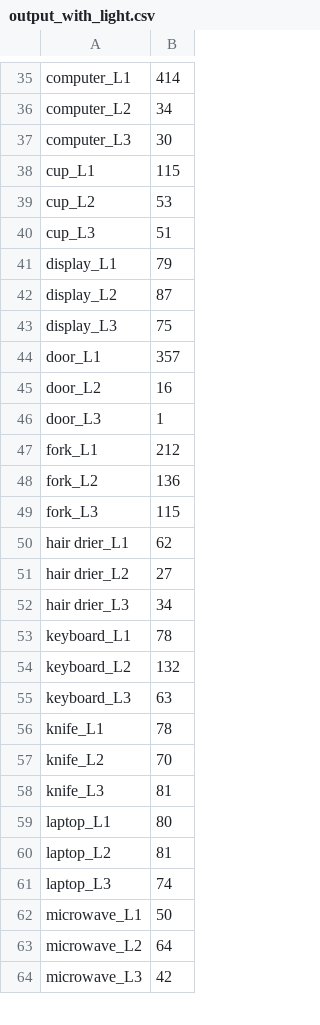
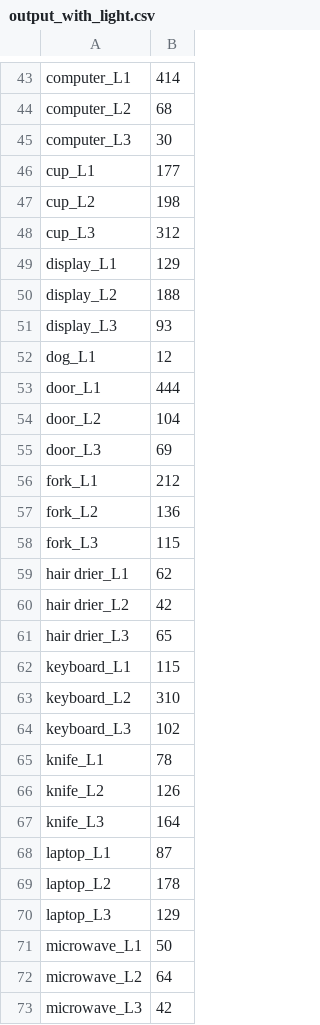
Before and after one commit to IlinValery/labeling_stat, a CSV file: output_with_light.csv, drawn as a sheet; only a part is shown, gaps mark what is left out; addresses are those after the commit; the diff covers the shown part only; the diff names each change by its address in the sheet, - before the commit and + after, or states it on an @@ line.

```diff
--- a/output_with_light.csv
+++ b/output_with_light.csv
-B44: 34
+B44: 68
-B46: 115
+B46: 177
-B47: 53
+B47: 198
-B48: 51
+B48: 312
-B49: 79
+B49: 129
-B50: 87
+B50: 188
-B51: 75
+B51: 93
+row 52: dog_L1 | 12
-B53: 357
+B53: 444
-B54: 16
+B54: 104
-B55: 1
+B55: 69
-B60: 27
+B60: 42
-B61: 34
+B61: 65
-B62: 78
+B62: 115
-B63: 132
+B63: 310
-B64: 63
+B64: 102
-B66: 70
+B66: 126
-B67: 81
+B67: 164
-B68: 80
+B68: 87
-B69: 81
+B69: 178
-B70: 74
+B70: 129
```
Also changed, not shown: 21 added rows and 38 edited cells elsewhere in this file, output_total.csv, 7 other files.
